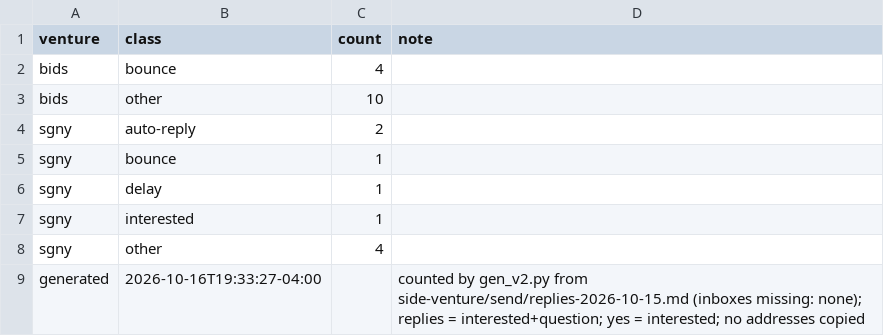
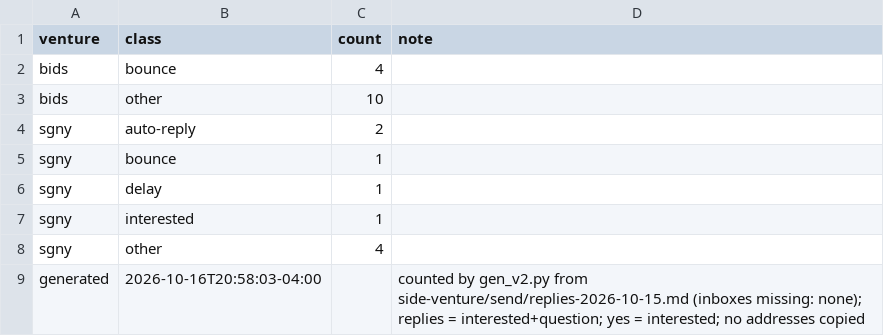
Before and after one commit to erikhuovi13/pauca-dashboard, a CSV file: v2/sources/reply-counts.csv, drawn as a sheet.

```diff
--- a/v2/sources/reply-counts.csv
+++ b/v2/sources/reply-counts.csv
@@ -8,2 +8,2 @@ sgny,interested,1,
 sgny,other,4,
-generated,2026-10-16T19:33:27-04:00,,counted by gen_v2.py from side-venture/send/replies-2026-10-15.md (inboxes missing: none); replies = interested+question; yes = interested; no addresses copied
+generated,2026-10-16T20:58:03-04:00,,counted by gen_v2.py from side-venture/send/replies-2026-10-15.md (inboxes missing: none); replies = interested+question; yes = interested; no addresses copied
```
Also changed, not shown: v2/sources/send-counts.csv, 6 other files.
